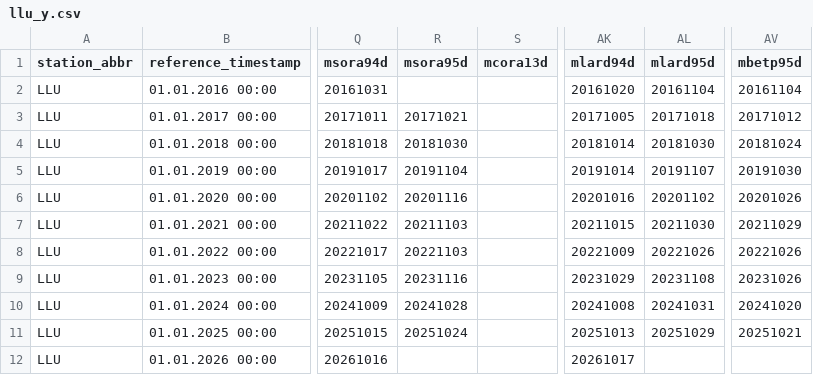
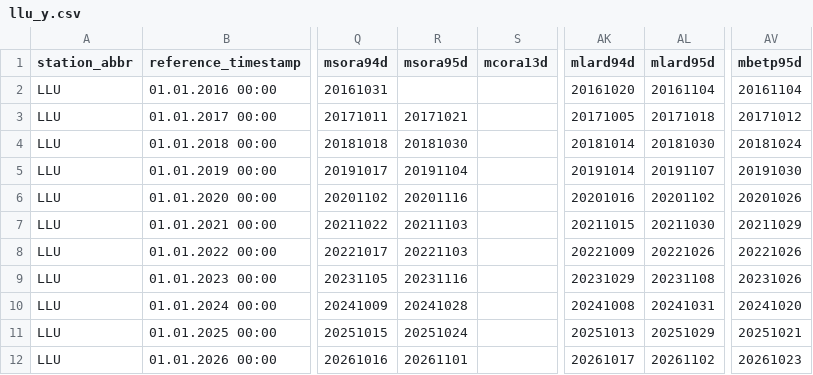
Before and after one commit to hannahbeu/phenology, a CSV file: cache/validation/Larch_Classification_2017_multidate_aspect_improved_threshold099/meteoswiss/llu_y.csv, drawn as a sheet; only a part is shown, gaps mark what is left out; the diff names each change by its address in the sheet, - before the commit and + after, or states it on an @@ line.

```diff
--- a/cache/validation/Larch_Classification_2017_multidate_aspect_improved_threshold099/meteoswiss/llu_y.csv
+++ b/cache/validation/Larch_Classification_2017_multidate_aspect_improved_threshold099/meteoswiss/llu_y.csv
-R12 (msora95d): (empty)
+R12 (msora95d): 20261101
-AL12 (mlard95d): (empty)
+AL12 (mlard95d): 20261102
-AV12 (mbetp95d): (empty)
+AV12 (mbetp95d): 20261023
```
Also changed, not shown: cache/validation/Larch_Classification_2017_multidate_aspect_improved_threshold099/meteoswiss/ogd-phenology_meta_datainventory.csv, cache/validation/Larch_Classification_2017_multidate_aspect_improved_threshold099/meteoswiss/poa_y.csv, 14 other files.
